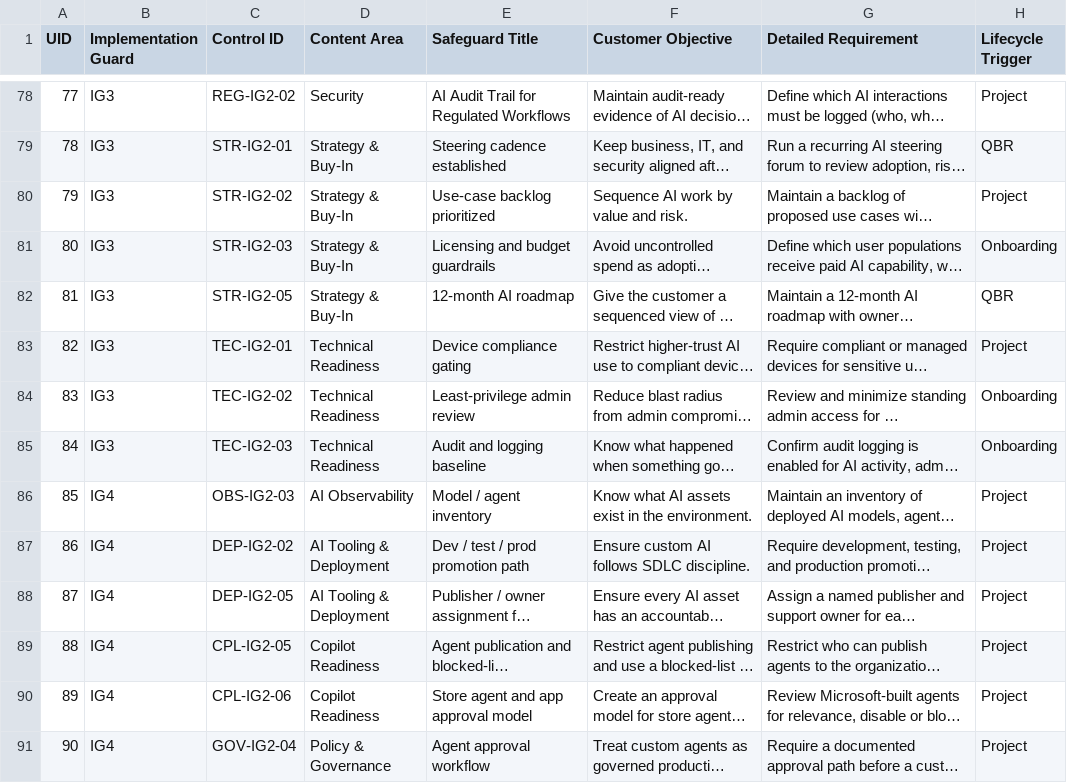
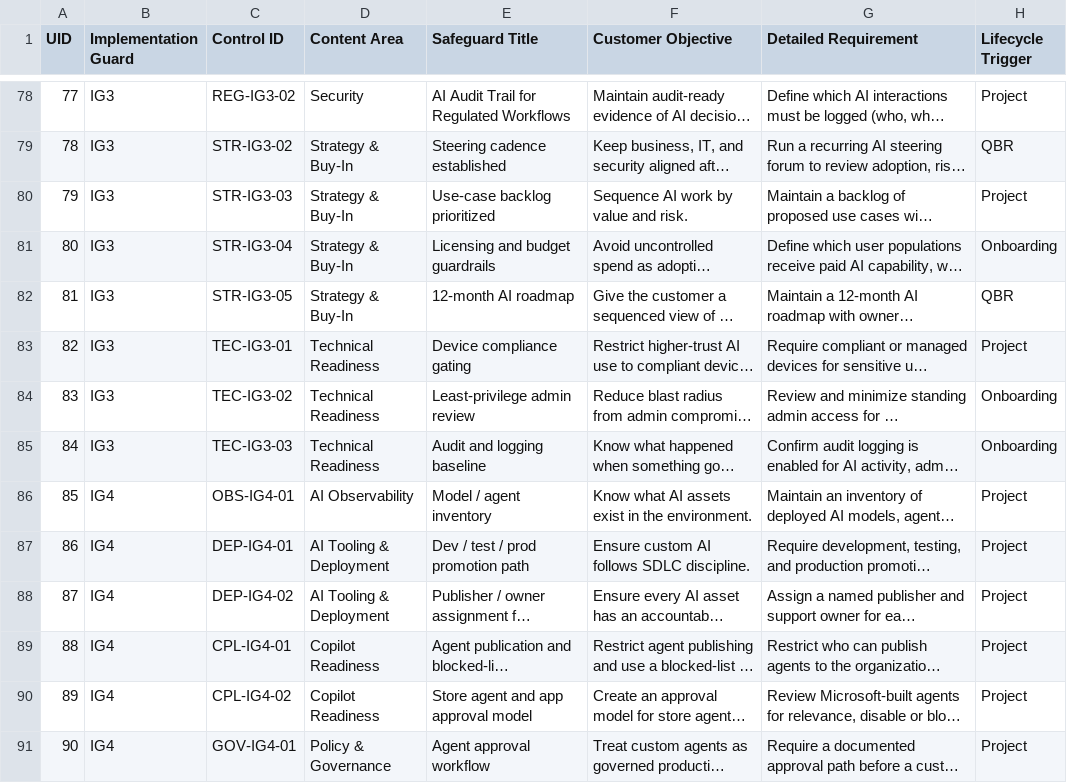
Before and after one commit to LemhiCo/MSP-AI-Framework, a CSV file: public/data/controls.csv, drawn as a sheet; only a part is shown, gaps mark what is left out; long unchanged cells end in …; the diff covers the shown part only; the diff names each change by its address in the sheet, - before the commit and + after, or states it on an @@ line.

```diff
--- a/public/data/controls.csv
+++ b/public/data/controls.csv
-C78 (Control ID): REG-IG2-02
+C78 (Control ID): REG-IG3-02
-C79 (Control ID): STR-IG2-01
+C79 (Control ID): STR-IG3-02
-C80 (Control ID): STR-IG2-02
+C80 (Control ID): STR-IG3-03
-C81 (Control ID): STR-IG2-03
+C81 (Control ID): STR-IG3-04
-C82 (Control ID): STR-IG2-05
+C82 (Control ID): STR-IG3-05
-C83 (Control ID): TEC-IG2-01
+C83 (Control ID): TEC-IG3-01
-C84 (Control ID): TEC-IG2-02
+C84 (Control ID): TEC-IG3-02
-C85 (Control ID): TEC-IG2-03
+C85 (Control ID): TEC-IG3-03
-C86 (Control ID): OBS-IG2-03
+C86 (Control ID): OBS-IG4-01
-C87 (Control ID): DEP-IG2-02
+C87 (Control ID): DEP-IG4-01
-C88 (Control ID): DEP-IG2-05
+C88 (Control ID): DEP-IG4-02
-C89 (Control ID): CPL-IG2-05
+C89 (Control ID): CPL-IG4-01
-C90 (Control ID): CPL-IG2-06
+C90 (Control ID): CPL-IG4-02
-C91 (Control ID): GOV-IG2-04
+C91 (Control ID): GOV-IG4-01
```
Also changed, not shown: 87 edited cells elsewhere in this file.
